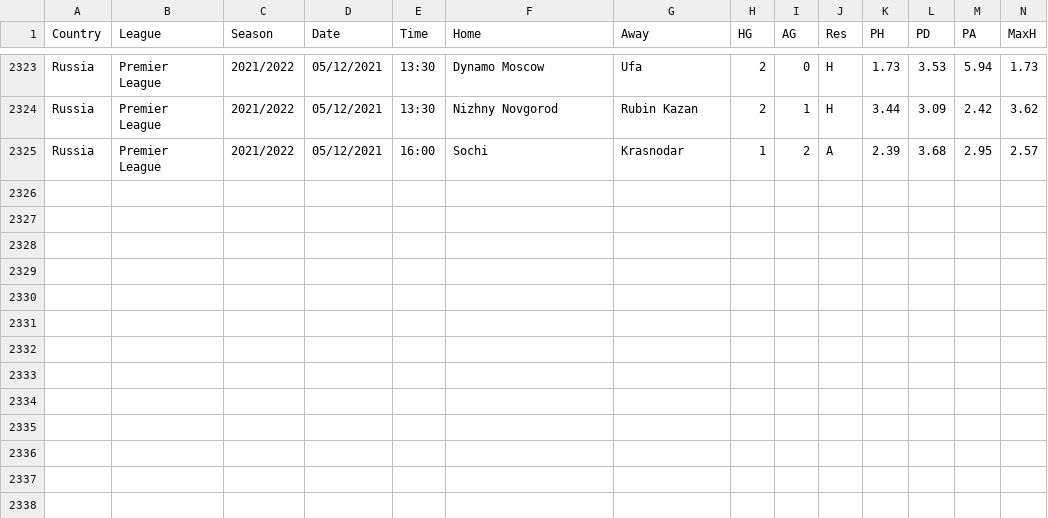
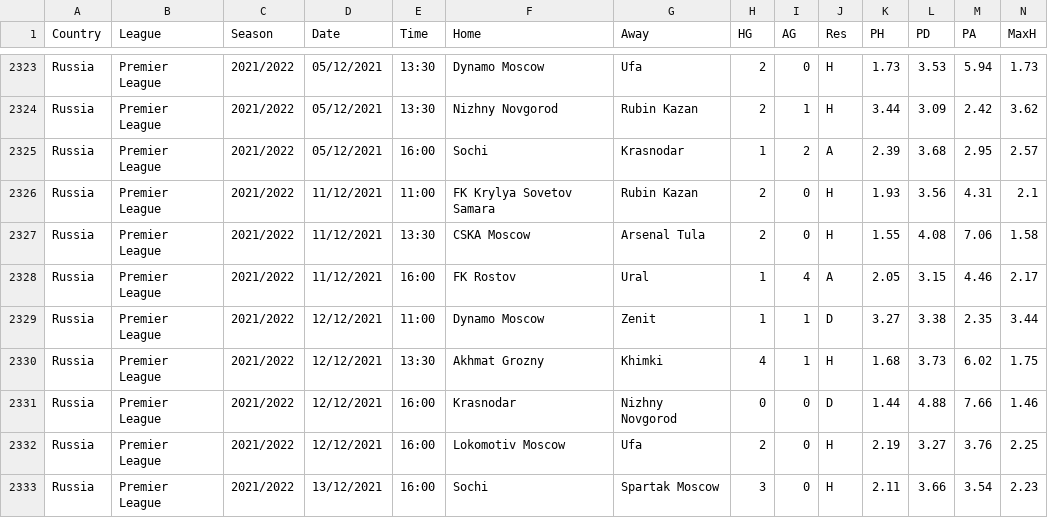
Before and after one commit to gitboyzorro5/FDAS, a CSV file: RUS.csv, drawn as a sheet; only a part is shown, gaps mark what is left out; rows hold the shown columns only; the diff names each change by its address in the sheet, - before the commit and + after, or states it on an @@ line.

```diff
--- a/RUS.csv
+++ b/RUS.csv
+row 2326: Russia | Premier League | 2021/2022 | 11/12/2021 | 11:00 | FK Krylya Sovetov Samara | Rubin Kazan | 2 | 0 | H | 1.93 | 3.56 | 4.31 | 2.1
+row 2327: Russia | Premier League | 2021/2022 | 11/12/2021 | 13:30 | CSKA Moscow | Arsenal Tula | 2 | 0 | H | 1.55 | 4.08 | 7.06 | 1.58
+row 2328: Russia | Premier League | 2021/2022 | 11/12/2021 | 16:00 | FK Rostov | Ural | 1 | 4 | A | 2.05 | 3.15 | 4.46 | 2.17
+row 2329: Russia | Premier League | 2021/2022 | 12/12/2021 | 11:00 | Dynamo Moscow | Zenit | 1 | 1 | D | 3.27 | 3.38 | 2.35 | 3.44
+row 2330: Russia | Premier League | 2021/2022 | 12/12/2021 | 13:30 | Akhmat Grozny | Khimki | 4 | 1 | H | 1.68 | 3.73 | 6.02 | 1.75
+row 2331: Russia | Premier League | 2021/2022 | 12/12/2021 | 16:00 | Krasnodar | Nizhny Novgorod | 0 | 0 | D | 1.44 | 4.88 | 7.66 | 1.46
+row 2332: Russia | Premier League | 2021/2022 | 12/12/2021 | 16:00 | Lokomotiv Moscow | Ufa | 2 | 0 | H | 2.19 | 3.27 | 3.76 | 2.25
+row 2333: Russia | Premier League | 2021/2022 | 13/12/2021 | 16:00 | Sochi | Spartak Moscow | 3 | 0 | H | 2.11 | 3.66 | 3.54 | 2.23
```
Also changed, not shown: ARG.csv, CHN.csv, 22 other files.
